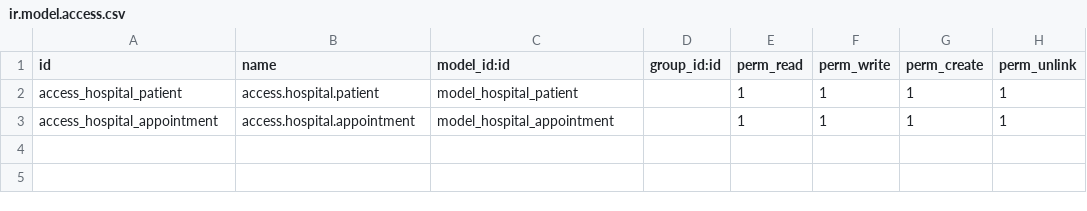
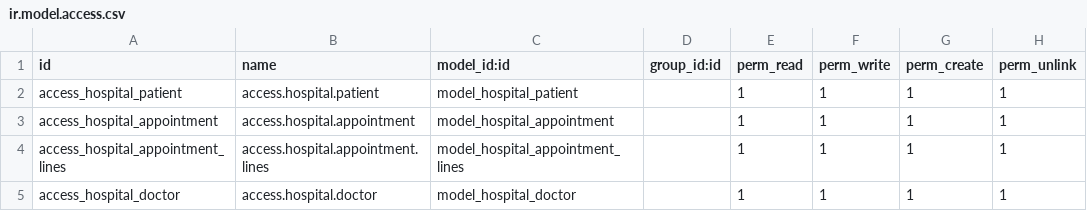
Before and after one commit to srankmeng/odoo-training, a CSV file: my-modules/hospital/security/ir.model.access.csv, drawn as a sheet; the diff names each change by its address in the sheet, - before the commit and + after, or states it on an @@ line.

```diff
--- a/my-modules/hospital/security/ir.model.access.csv
+++ b/my-modules/hospital/security/ir.model.access.csv
+row 4: access_hospital_appointment_lines | access.hospital.appointment.lines | model_hospital_appointment_lines |  | 1 | 1 | 1 | 1
+row 5: access_hospital_doctor | access.hospital.doctor | model_hospital_doctor |  | 1 | 1 | 1 | 1
```
Also changed, not shown: 10 other files.
